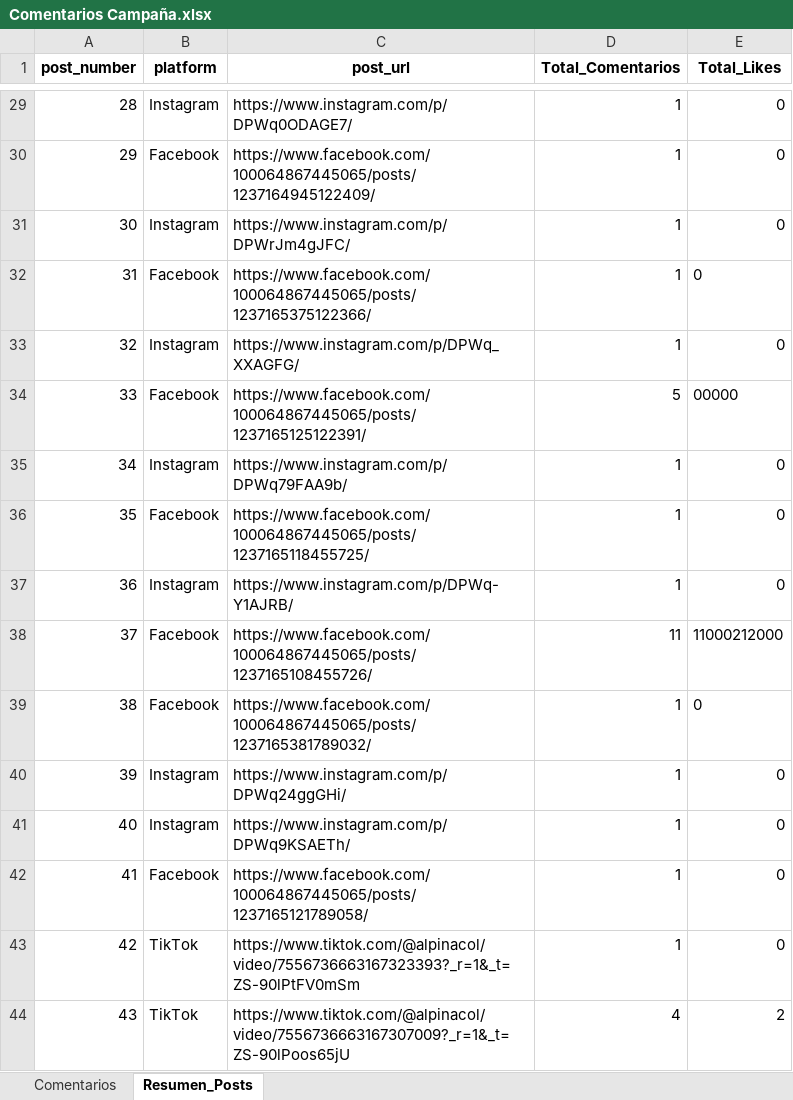
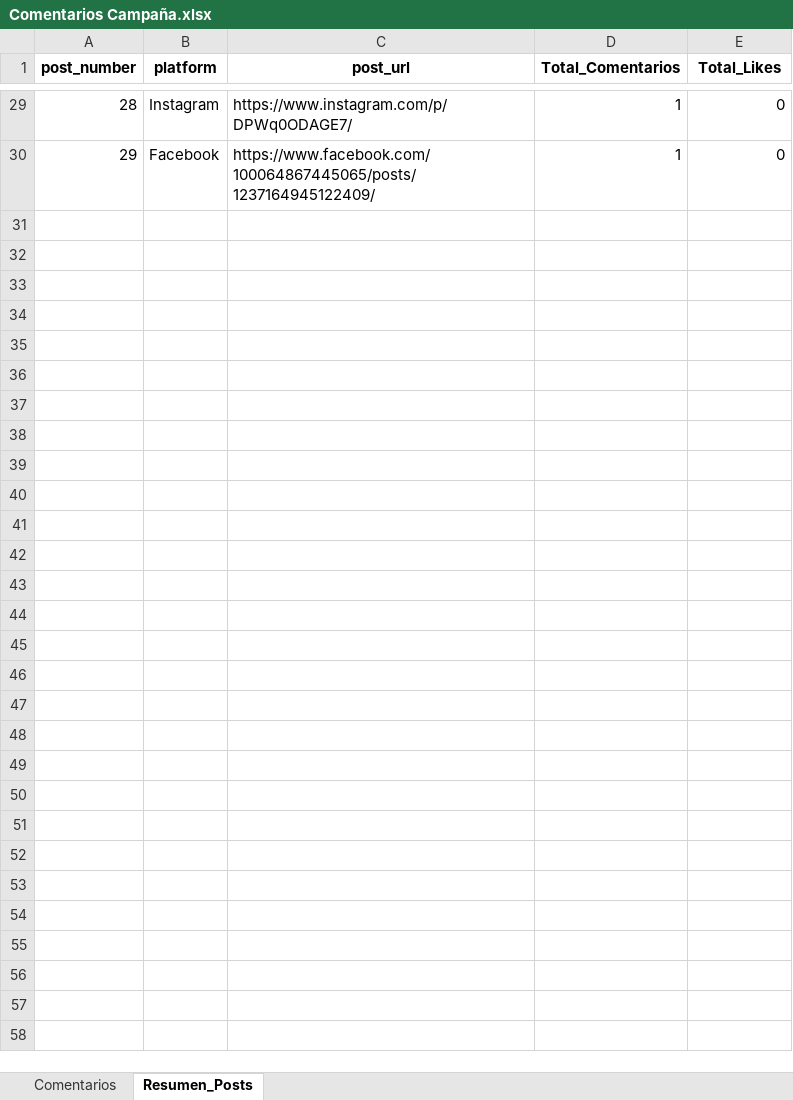
Before and after one commit to sociallisteningalpina-lang/dashboard-Griegopolis, an Excel workbook: Comentarios Campaña.xlsx, sheet Resumen_Posts, drawn as a sheet; only a part is shown, gaps mark what is left out; values as stored, in another font and other column widths than the file's, no borders; the diff names each change by its address in the sheet, - before the commit and + after, or states it on an @@ line.

```diff
--- a/Comentarios Campaña.xlsx (sheet Resumen_Posts)
+++ b/Comentarios Campaña.xlsx (sheet Resumen_Posts)
-row 31: 30 | Instagram | https://www.instagram.com/p/DPWrJm4gJFC/ | 1 | 0
-row 32: 31 | Facebook | https://www.facebook.com/100064867445065/posts/1237165375122366/ | 1 | 0
-row 33: 32 | Instagram | https://www.instagram.com/p/DPWq_XXAGFG/ | 1 | 0
-row 34: 33 | Facebook | https://www.facebook.com/100064867445065/posts/1237165125122391/ | 5 | 00000
-row 35: 34 | Instagram | https://www.instagram.com/p/DPWq79FAA9b/ | 1 | 0
-row 36: 35 | Facebook | https://www.facebook.com/100064867445065/posts/1237165118455725/ | 1 | 0
-row 37: 36 | Instagram | https://www.instagram.com/p/DPWq-Y1AJRB/ | 1 | 0
-row 38: 37 | Facebook | https://www.facebook.com/100064867445065/posts/1237165108455726/ | 11 | 11000212000
-row 39: 38 | Facebook | https://www.facebook.com/100064867445065/posts/1237165381789032/ | 1 | 0
-row 40: 39 | Instagram | https://www.instagram.com/p/DPWq24ggGHi/ | 1 | 0
-row 41: 40 | Instagram | https://www.instagram.com/p/DPWq9KSAETh/ | 1 | 0
-row 42: 41 | Facebook | https://www.facebook.com/100064867445065/posts/1237165121789058/ | 1 | 0
-row 43: 42 | TikTok | https://www.tiktok.com/@alpinacol/video/7556736663167323393?_r=1&_t=ZS-90lPtFV0mSm | 1 | 0
-row 44: 43 | TikTok | https://www.tiktok.com/@alpinacol/video/7556736663167307009?_r=1&_t=ZS-90lPoos65jU | 4 | 2
```
Also changed, not shown: sheet Comentarios, 1 other file.
